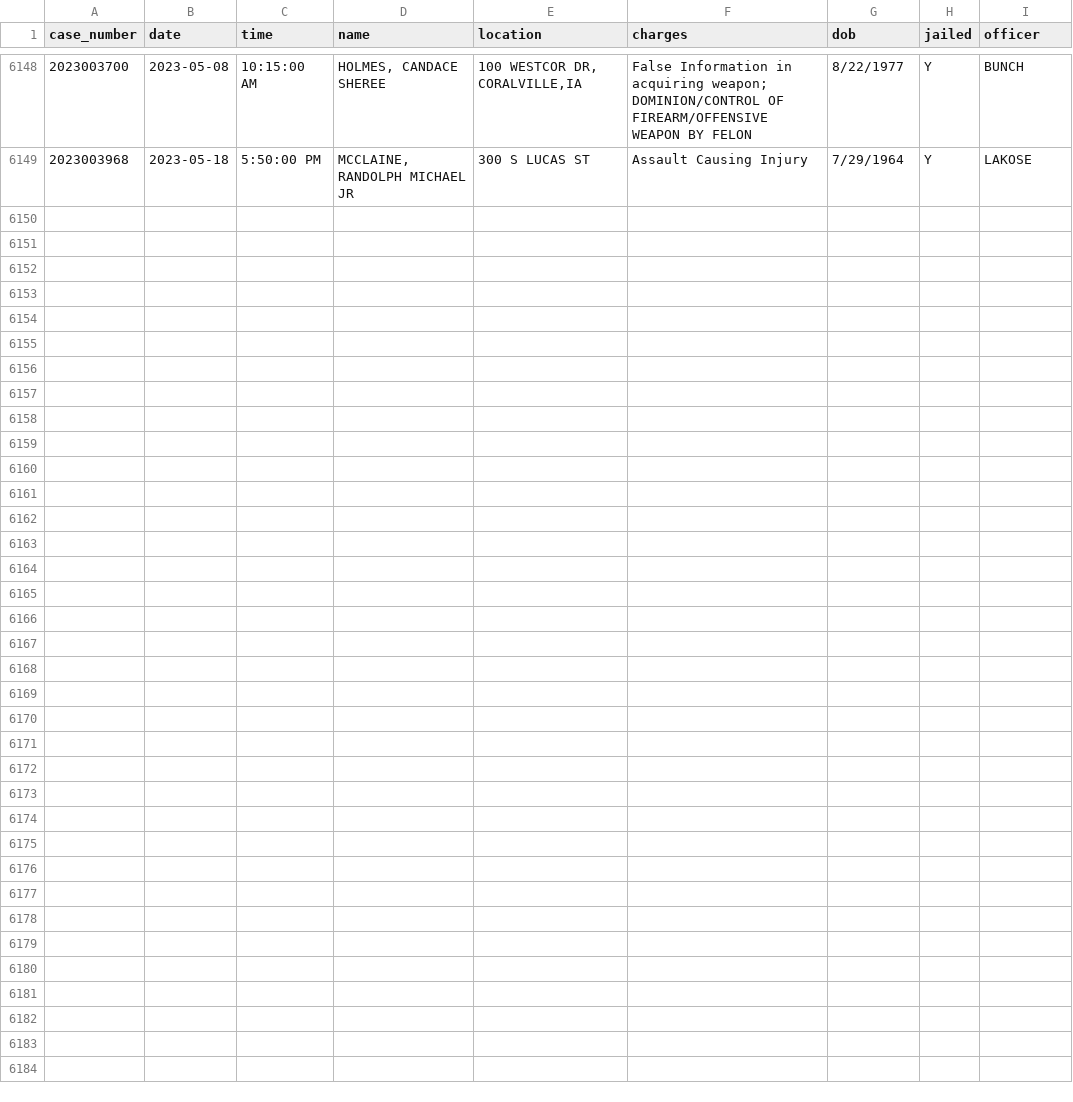
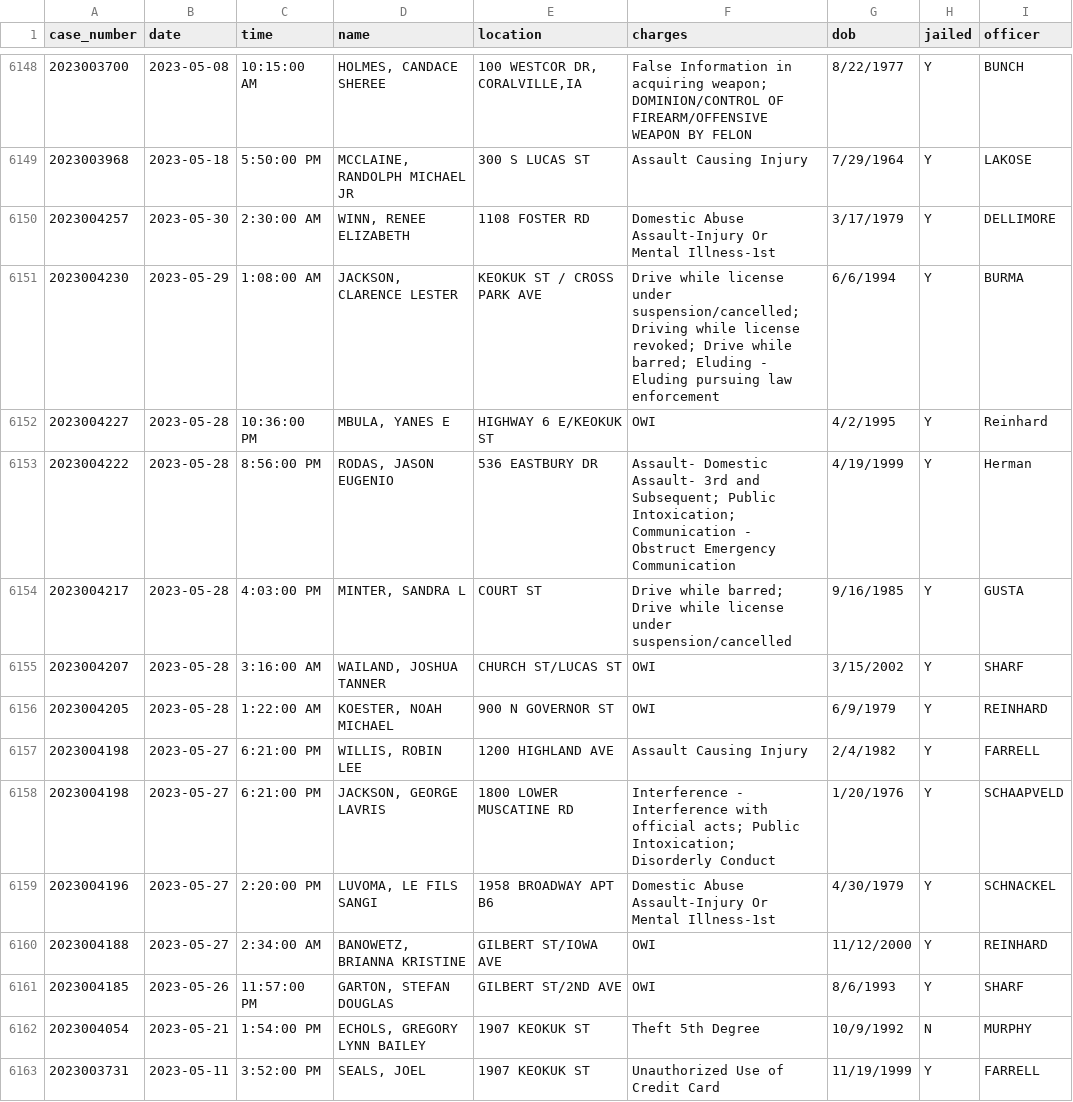
Before and after one commit to andrew-couch/ICBarTweeter, a CSV file: Data/charge_history.csv, drawn as a sheet; only a part is shown, gaps mark what is left out.

```diff
--- a/Data/charge_history.csv
+++ b/Data/charge_history.csv
@@ -6149 +6149,15 @@ case_number,date,time,name,location,charges,dob,jailed,officer
 2023003968,2023-05-18,5:50:00 PM,"MCCLAINE, RANDOLPH MICHAEL JR",300 S LUCAS ST,Assault Causing Injury,7/29/1964,Y,LAKOSE
+2023004257,2023-05-30,2:30:00 AM,"WINN, RENEE ELIZABETH",1108 FOSTER RD,Domestic Abuse Assault-Injury Or Mental Illness-1st,3/17/1979,Y,DELLIMORE
+2023004230,2023-05-29,1:08:00 AM,"JACKSON, CLARENCE LESTER",KEOKUK ST / CROSS PARK AVE,Drive while license under suspension/cancelled; Driving while license revoked; Drive while barred; Eluding - Eluding pursuing law enforcement,6/6/1994,Y,BURMA
+2023004227,2023-05-28,10:36:00 PM,"MBULA, YANES E",HIGHWAY 6 E/KEOKUK ST,OWI,4/2/1995,Y,Reinhard
+2023004222,2023-05-28,8:56:00 PM,"RODAS, JASON EUGENIO",536 EASTBURY DR,Assault- Domestic Assault- 3rd and Subsequent; Public Intoxication; Communication - Obstruct Emergency Communication,4/19/1999,Y,Herman
+2023004217,2023-05-28,4:03:00 PM,"MINTER, SANDRA L",COURT ST,Drive while barred; Drive while license under suspension/cancelled,9/16/1985,Y,GUSTA
+2023004207,2023-05-28,3:16:00 AM,"WAILAND, JOSHUA TANNER",CHURCH ST/LUCAS ST,OWI,3/15/2002,Y,SHARF
+2023004205,2023-05-28,1:22:00 AM,"KOESTER, NOAH MICHAEL",900 N GOVERNOR ST,OWI,6/9/1979,Y,REINHARD
+2023004198,2023-05-27,6:21:00 PM,"WILLIS, ROBIN LEE",1200 HIGHLAND AVE,Assault Causing Injury,2/4/1982,Y,FARRELL
+2023004198,2023-05-27,6:21:00 PM,"JACKSON, GEORGE LAVRIS",1800 LOWER MUSCATINE RD,Interference - Interference with official acts; Public Intoxication; Disorderly Conduct,1/20/1976,Y,SCHAAPVELD
+2023004196,2023-05-27,2:20:00 PM,"LUVOMA, LE FILS SANGI",1958 BROADWAY APT B6,Domestic Abuse Assault-Injury Or Mental Illness-1st,4/30/1979,Y,SCHNACKEL
+2023004188,2023-05-27,2:34:00 AM,"BANOWETZ, BRIANNA KRISTINE",GILBERT ST/IOWA AVE,OWI,11/12/2000,Y,REINHARD
+2023004185,2023-05-26,11:57:00 PM,"GARTON, STEFAN DOUGLAS",GILBERT ST/2ND AVE,OWI,8/6/1993,Y,SHARF
+2023004054,2023-05-21,1:54:00 PM,"ECHOLS, GREGORY LYNN BAILEY",1907 KEOKUK ST,Theft 5th Degree,10/9/1992,N,MURPHY
+2023003731,2023-05-11,3:52:00 PM,"SEALS, JOEL",1907 KEOKUK ST,Unauthorized Use of Credit Card,11/19/1999,Y,FARRELL
```
